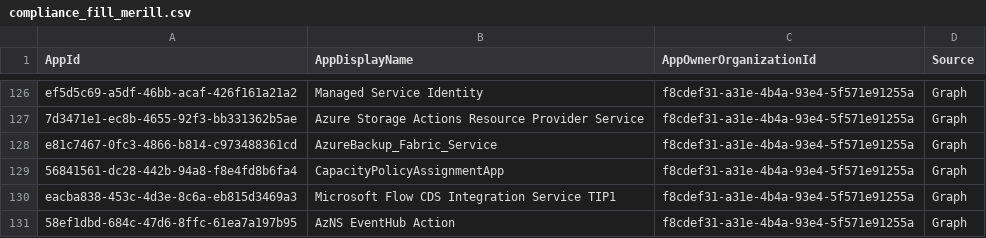
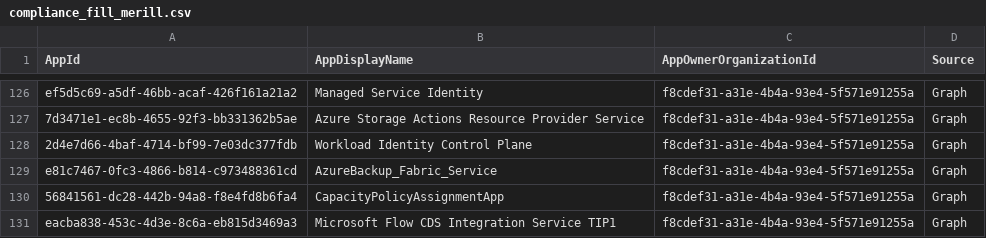
Before and after one commit to OAuthSentry/oauthsentry.github.io, a CSV file: data/entra/compliance_fill_merill.csv, drawn as a sheet; only a part is shown, gaps mark what is left out; the shorter side is filled out with more unchanged rows; the diff names each change by its address in the sheet, - before the commit and + after, or states it on an @@ line.

Commit message:
chore: refresh upstream sources & rebuild feeds [skip ci]

```diff
--- a/data/entra/compliance_fill_merill.csv
+++ b/data/entra/compliance_fill_merill.csv
+row 128: 2d4e7d66-4baf-4714-bf99-7e03dc377fdb | Workload Identity Control Plane | f8cdef31-a31e-4b4a-93e4-5f571e91255a | Graph
```
Also changed, not shown: 28 other files.
